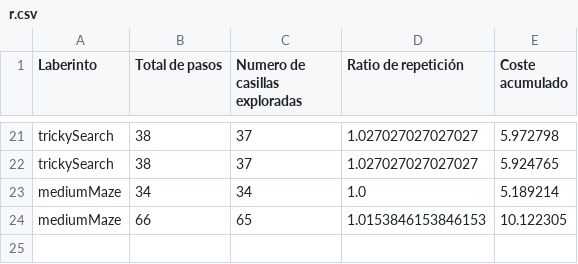
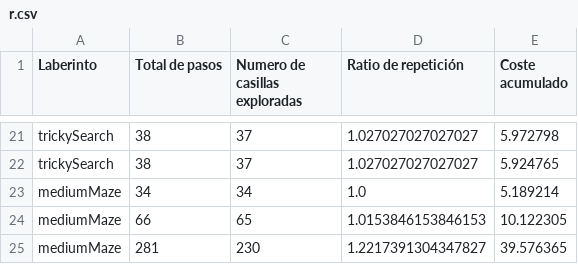
Before and after one commit to afc00073-lab/IA, a CSV file: search/r.csv, drawn as a sheet; only a part is shown, gaps mark what is left out.

```diff
--- a/search/r.csv
+++ b/search/r.csv
@@ -24 +24,2 @@ mediumMaze,34,34,1.0,5.189214
 mediumMaze,66,65,1.0153846153846153,10.122305
+mediumMaze,281,230,1.2217391304347827,39.576365
```
Also changed, not shown: 2 other files.
